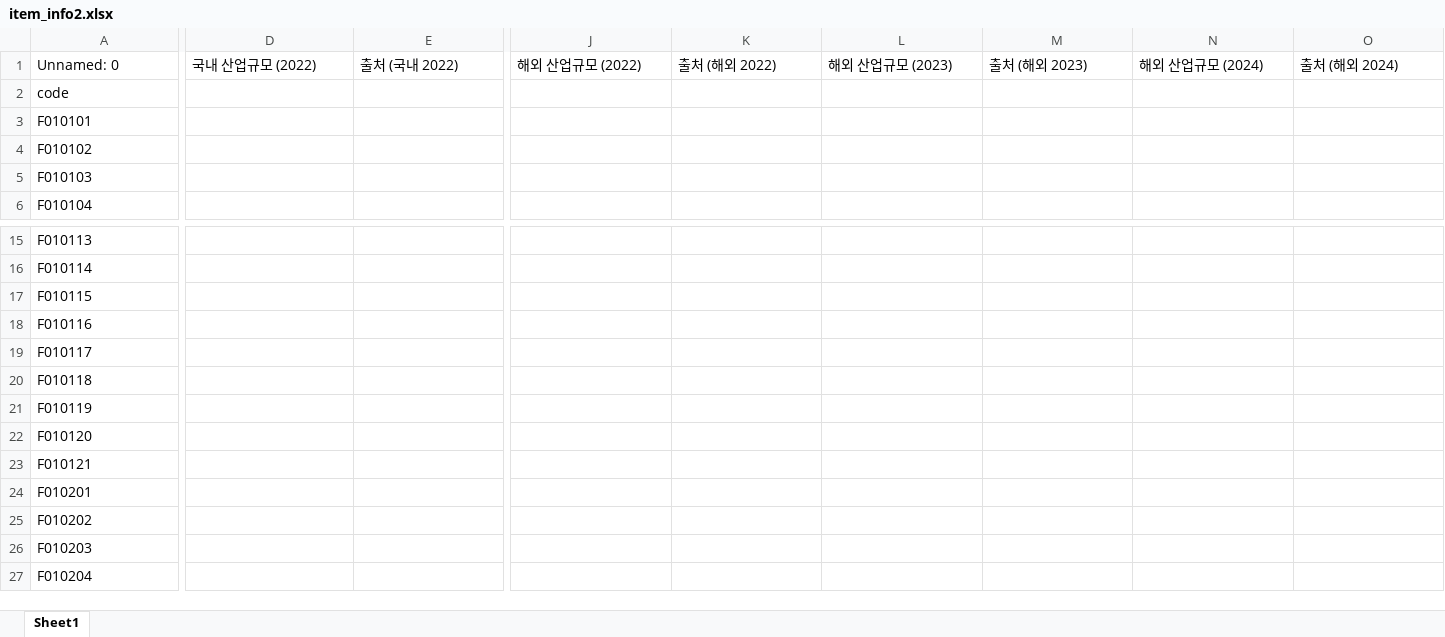
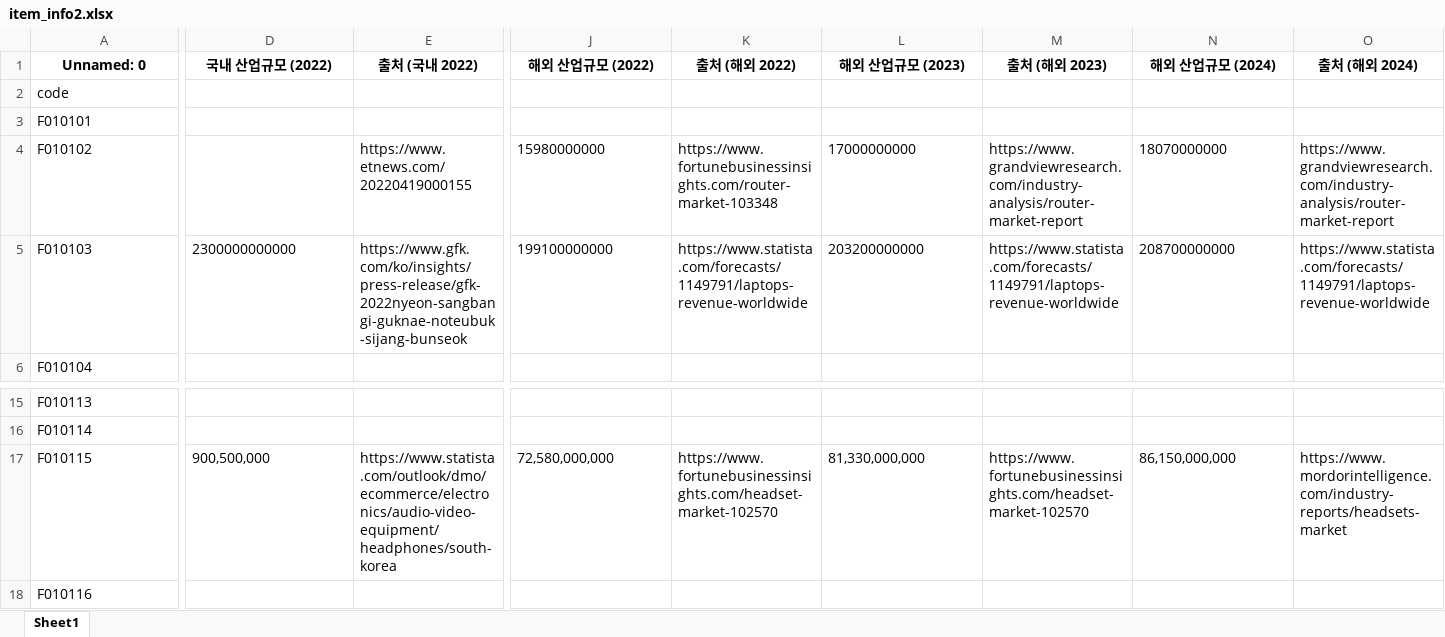
Before and after one commit to Fletacode/idnolab, an Excel workbook: item_info2.xlsx, sheet Sheet1, drawn as a sheet; only a part is shown, gaps mark what is left out; the shorter side is filled out with more unchanged rows; values as stored, in another font and other column widths than the file's, no borders; the diff covers the shown part only; the diff names each change by its address in the sheet, - before the commit and + after, or states it on an @@ line.

```diff
--- a/item_info2.xlsx (sheet Sheet1)
+++ b/item_info2.xlsx (sheet Sheet1)
@@ A1:O1 bold: off → on, alignment: left → center @@
-E4 (출처 (국내 2022)): (empty)
+E4 (출처 (국내 2022)): https://www.etnews.com/20220419000155
-J4 (해외 산업규모 (2022)): (empty)
+J4 (해외 산업규모 (2022)): 15980000000
-K4 (출처 (해외 2022)): (empty)
+K4 (출처 (해외 2022)): https://www.fortunebusinessinsights.com/router-market-103348
-L4 (해외 산업규모 (2023)): (empty)
+L4 (해외 산업규모 (2023)): 17000000000
-M4 (출처 (해외 2023)): (empty)
+M4 (출처 (해외 2023)): https://www.grandviewresearch.com/industry-analysis/router-market-report
-N4 (해외 산업규모 (2024)): (empty)
+N4 (해외 산업규모 (2024)): 18070000000
-O4 (출처 (해외 2024)): (empty)
+O4 (출처 (해외 2024)): https://www.grandviewresearch.com/industry-analysis/router-market-report
-D5 (국내 산업규모 (2022)): (empty)
+D5 (국내 산업규모 (2022)): 2300000000000
-E5 (출처 (국내 2022)): (empty)
+E5 (출처 (국내 2022)): https://www.gfk.com/ko/insights/press-release/gfk-2022nyeon-sangbangi-guknae-noteubuk-sijang-bunseok
-J5 (해외 산업규모 (2022)): (empty)
+J5 (해외 산업규모 (2022)): 199100000000
-K5 (출처 (해외 2022)): (empty)
+K5 (출처 (해외 2022)): https://www.statista.com/forecasts/1149791/laptops-revenue-worldwide
-L5 (해외 산업규모 (2023)): (empty)
+L5 (해외 산업규모 (2023)): 203200000000
-M5 (출처 (해외 2023)): (empty)
+M5 (출처 (해외 2023)): https://www.statista.com/forecasts/1149791/laptops-revenue-worldwide
-N5 (해외 산업규모 (2024)): (empty)
+N5 (해외 산업규모 (2024)): 208700000000
-O5 (출처 (해외 2024)): (empty)
+O5 (출처 (해외 2024)): https://www.statista.com/forecasts/1149791/laptops-revenue-worldwide
-D17 (국내 산업규모 (2022)): (empty)
+D17 (국내 산업규모 (2022)): 900,500,000
-E17 (출처 (국내 2022)): (empty)
+E17 (출처 (국내 2022)): https://www.statista.com/outlook/dmo/ecommerce/electronics/audio-video-equipment/headphones/south-korea
-J17 (해외 산업규모 (2022)): (empty)
+J17 (해외 산업규모 (2022)): 72,580,000,000
-K17 (출처 (해외 2022)): (empty)
+K17 (출처 (해외 2022)): https://www.fortunebusinessinsights.com/headset-market-102570
-L17 (해외 산업규모 (2023)): (empty)
+L17 (해외 산업규모 (2023)): 81,330,000,000
-M17 (출처 (해외 2023)): (empty)
+M17 (출처 (해외 2023)): https://www.fortunebusinessinsights.com/headset-market-102570
-N17 (해외 산업규모 (2024)): (empty)
+N17 (해외 산업규모 (2024)): 86,150,000,000
-O17 (출처 (해외 2024)): (empty)
+O17 (출처 (해외 2024)): https://www.mordorintelligence.com/industry-reports/headsets-market
```
Also changed, not shown: 8 edited cells and cell formats elsewhere in this sheet, 5 other files.
